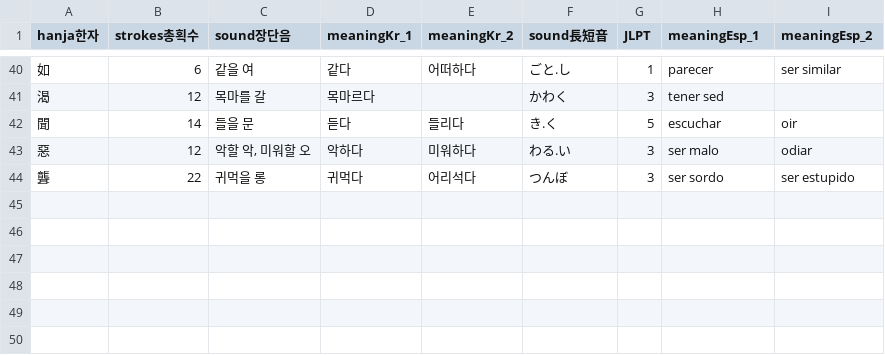
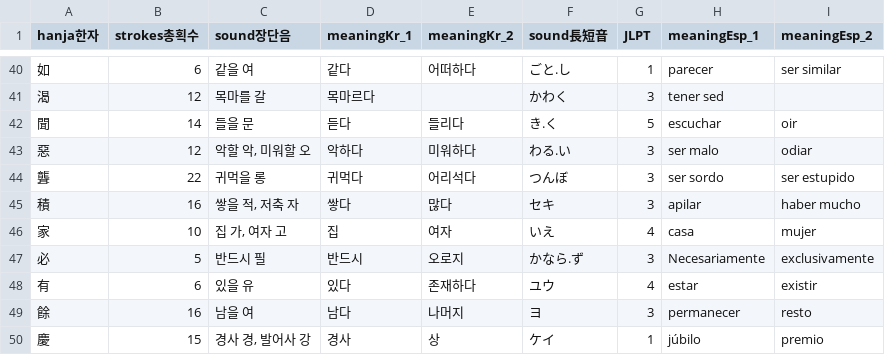
Before and after one commit to JASorianoHernandez/koreanLanguage, a CSV file: hanjas.csv, drawn as a sheet; only a part is shown, gaps mark what is left out; the diff names each change by its address in the sheet, - before the commit and + after, or states it on an @@ line.

Commit message:
積善之家에 必有餘慶이라
남에게 베풀면 자신에게는 물론 자식들에게까지 그 복이 미친다.

If you give it to others, you will be blessed not only to yourself but also to your children.

It means, "A family that has done a lot of good things must have a happy occasion."
In other words, if you do a lot of good things, you will be blessed to your descendants.

```diff
--- a/hanjas.csv
+++ b/hanjas.csv
+row 45: 積 | 16 | 쌓을 적, 저축 자 | 쌓다 | 많다 | セキ | 3 | apilar | haber mucho
+row 46: 家 | 10 | 집 가, 여자 고 | 집 | 여자 | いえ | 4 | casa | mujer
+row 47: 必 | 5 | 반드시 필 | 반드시 | 오로지 | かなら.ず | 3 | Necesariamente | exclusivamente
+row 48: 有 | 6 | 있을 유 | 있다 | 존재하다 | ユウ | 4 | estar | existir
+row 49: 餘 | 16 | 남을 여 | 남다 | 나머지 | ヨ | 3 | permanecer | resto
+row 50: 慶 | 15 | 경사 경, 발어사 강 | 경사 | 상 | ケイ | 1 | júbilo | premio
```
